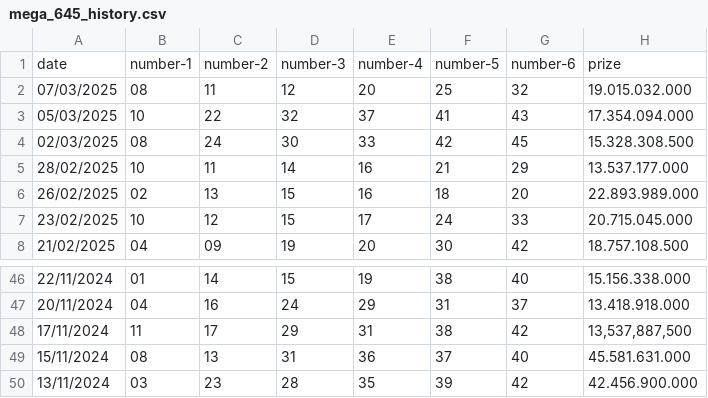
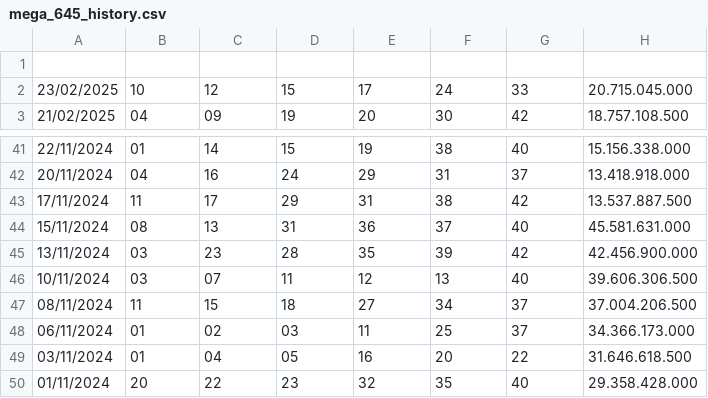
Before and after one commit to vtphatt2/Vietlott-Prediction, a CSV file: data/mega_645_history.csv, drawn as a sheet; only a part is shown, gaps mark what is left out; the shorter side is filled out with more unchanged rows.

Commit message:
Update csv file data

```diff
--- a/data/mega_645_history.csv
+++ b/data/mega_645_history.csv
@@ -1,7 +1,2 @@
-date,number-1,number-2,number-3,number-4,number-5,number-6,prize
-07/03/2025,08,11,12,20,25,32,19.015.032.000
-05/03/2025,10,22,32,37,41,43,17.354.094.000
-02/03/2025,08,24,30,33,42,45,15.328.308.500
-28/02/2025,10,11,14,16,21,29,13.537.177.000
-26/02/2025,02,13,15,16,18,20,22.893.989.000
+
 23/02/2025,10,12,15,17,24,33,20.715.045.000
@@ -47,3 +42,3 @@
 20/11/2024,04,16,24,29,31,37,13.418.918.000
-17/11/2024,11,17,29,31,38,42,"13,537,887,500"
+17/11/2024,11,17,29,31,38,42,13.537.887.500
 15/11/2024,08,13,31,36,37,40,45.581.631.000
```
